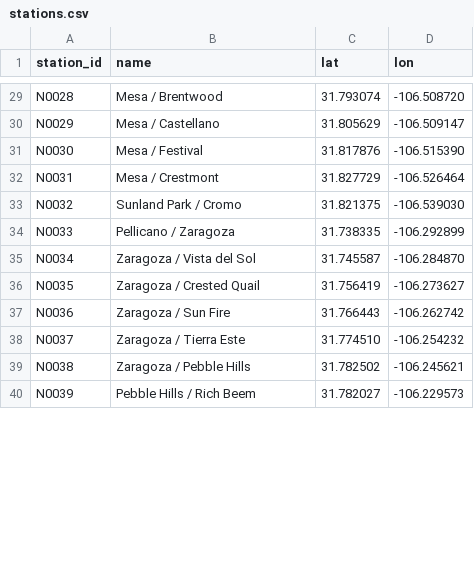
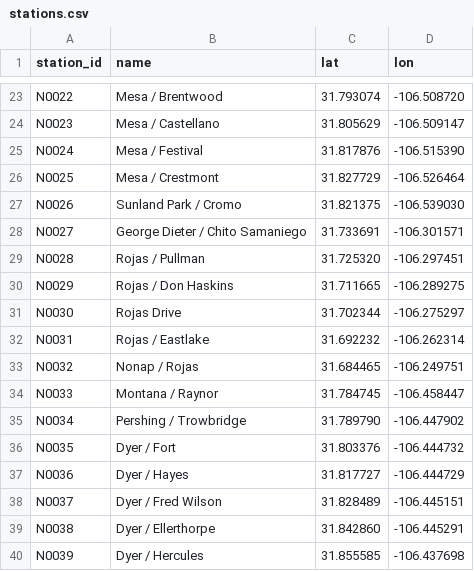
Before and after one commit to dgoodenough/texas-transit, a CSV file: urban/generated/el-paso/stations.csv, drawn as a sheet; only a part is shown, gaps mark what is left out; addresses are those after the commit; the diff covers the shown part only; the diff names each change by its address in the sheet, - before the commit and + after, or states it on an @@ line.

```diff
--- a/urban/generated/el-paso/stations.csv
+++ b/urban/generated/el-paso/stations.csv
-A23 (station_id): N0028
+A23 (station_id): N0022
-A24 (station_id): N0029
+A24 (station_id): N0023
-A25 (station_id): N0030
+A25 (station_id): N0024
-A26 (station_id): N0031
+A26 (station_id): N0025
-A27 (station_id): N0032
+A27 (station_id): N0026
+row 28: N0027 | George Dieter / Chito Samaniego | 31.733691 | -106.301571
+row 29: N0028 | Rojas / Pullman | 31.725320 | -106.297451
+row 30: N0029 | Rojas / Don Haskins | 31.711665 | -106.289275
+row 31: N0030 | Rojas Drive | 31.702344 | -106.275297
+row 32: N0031 | Rojas / Eastlake | 31.692232 | -106.262314
+row 33: N0032 | Nonap / Rojas | 31.684465 | -106.249751
-B34 (name): Pellicano / Zaragoza
+B34 (name): Montana / Raynor
-C34 (lat): 31.738335
+C34 (lat): 31.784745
-D34 (lon): -106.292899
+D34 (lon): -106.458447
-B35 (name): Zaragoza / Vista del Sol
+B35 (name): Pershing / Trowbridge
-C35 (lat): 31.745587
+C35 (lat): 31.789790
-D35 (lon): -106.284870
+D35 (lon): -106.447902
-B36 (name): Zaragoza / Crested Quail
+B36 (name): Dyer / Fort
-C36 (lat): 31.756419
+C36 (lat): 31.803376
-D36 (lon): -106.273627
+D36 (lon): -106.444732
-B37 (name): Zaragoza / Sun Fire
+B37 (name): Dyer / Hayes
-C37 (lat): 31.766443
+C37 (lat): 31.817727
-D37 (lon): -106.262742
+D37 (lon): -106.444729
-B38 (name): Zaragoza / Tierra Este
+B38 (name): Dyer / Fred Wilson
-C38 (lat): 31.774510
+C38 (lat): 31.828489
-D38 (lon): -106.254232
+D38 (lon): -106.445151
-B39 (name): Zaragoza / Pebble Hills
+B39 (name): Dyer / Ellerthorpe
-C39 (lat): 31.782502
+C39 (lat): 31.842860
-D39 (lon): -106.245621
+D39 (lon): -106.445291
-B40 (name): Pebble Hills / Rich Beem
+B40 (name): Dyer / Hercules
-C40 (lat): 31.782027
+C40 (lat): 31.855585
-D40 (lon): -106.229573
+D40 (lon): -106.437698
```
Also changed, not shown: 6 removed rows and 59 edited cells elsewhere in this file, urban/generated/el-paso/candidates.csv, urban/generated/el-paso/line_segments.csv, 6 other files.
